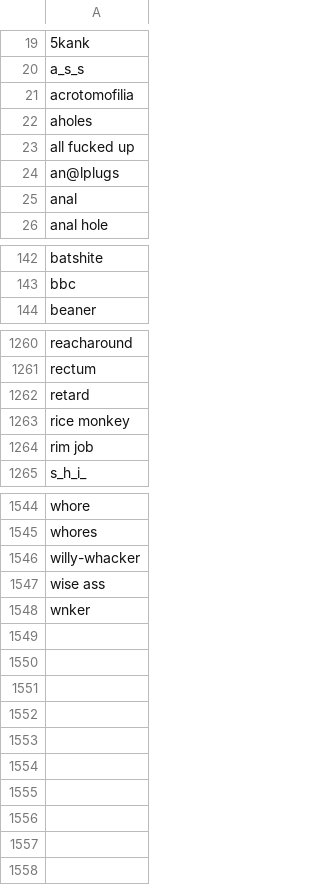
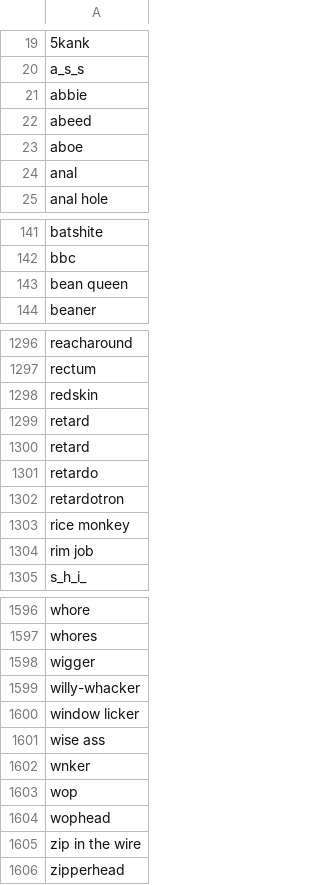
Before and after one commit to surge-ai/profanity, a CSV file: profanity_en-us.csv, drawn as a sheet; only a part is shown, gaps mark what is left out; removed rows and columns are numbered as before the commit, all else as after; the diff covers the shown part only; the diff names each change by its address in the sheet, - before the commit and + after, or states it on an @@ line.

Commit message:
Add files via upload

```diff
--- a/profanity_en-us.csv
+++ b/profanity_en-us.csv
-A21: acrotomofilia
+A21: abbie
-A22: aholes
+A22: abeed
-A23: all fucked up
+A23: aboe
-row 24: an@lplugs
+row 143: bean queen
-A1298: retard
+A1298: redskin
+row 1299: retard
+row 1300: retard
+row 1301: retardo
+row 1302: retardotron
+row 1598: wigger
+row 1600: window licker
+row 1603: wop
+row 1604: wophead
+row 1605: zip in the wire
+row 1606: zipperhead
```
Also changed, not shown: 51 added rows, 3 removed rows and 1 edited cell elsewhere in this file.
